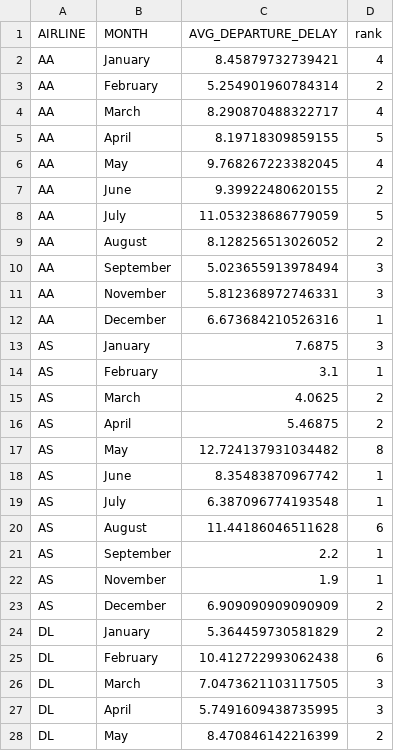
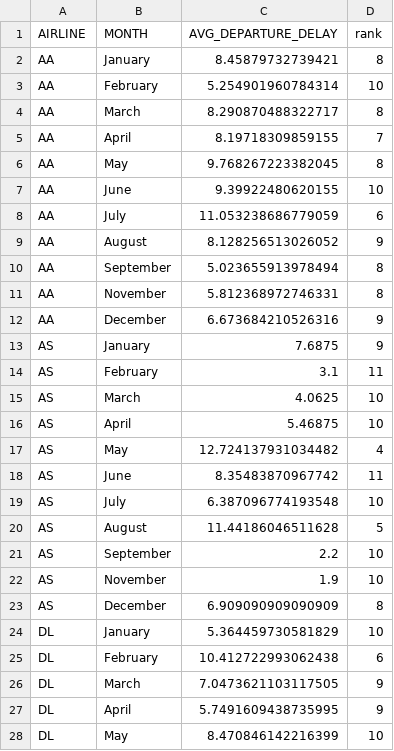
Before and after one commit to dvek0001/FIT3179, a CSV file: data/flights_bump.csv, drawn as a sheet; only a part is shown; the diff covers the shown part only.

Commit message:
new

```diff
--- a/data/flights_bump.csv
+++ b/data/flights_bump.csv
@@ -1,28 +1,28 @@
 AIRLINE,MONTH,AVG_DEPARTURE_DELAY,rank
-AA,January,8.45879732739421,4
-AA,February,5.254901960784314,2
-AA,March,8.290870488322717,4
-AA,April,8.19718309859155,5
-AA,May,9.768267223382045,4
-AA,June,9.39922480620155,2
-AA,July,11.053238686779059,5
-AA,August,8.128256513026052,2
-AA,September,5.023655913978494,3
-AA,November,5.812368972746331,3
-AA,December,6.673684210526316,1
-AS,January,7.6875,3
-AS,February,3.1,1
-AS,March,4.0625,2
-AS,April,5.46875,2
-AS,May,12.724137931034482,8
-AS,June,8.35483870967742,1
-AS,July,6.387096774193548,1
-AS,August,11.44186046511628,6
-AS,September,2.2,1
-AS,November,1.9,1
-AS,December,6.909090909090909,2
-DL,January,5.364459730581829,2
+AA,January,8.45879732739421,8
+AA,February,5.254901960784314,10
+AA,March,8.290870488322717,8
+AA,April,8.19718309859155,7
+AA,May,9.768267223382045,8
+AA,June,9.39922480620155,10
+AA,July,11.053238686779059,6
+AA,August,8.128256513026052,9
+AA,September,5.023655913978494,8
+AA,November,5.812368972746331,8
+AA,December,6.673684210526316,9
+AS,January,7.6875,9
+AS,February,3.1,11
+AS,March,4.0625,10
+AS,April,5.46875,10
+AS,May,12.724137931034482,4
+AS,June,8.35483870967742,11
+AS,July,6.387096774193548,10
+AS,August,11.44186046511628,5
+AS,September,2.2,10
+AS,November,1.9,10
+AS,December,6.909090909090909,8
+DL,January,5.364459730581829,10
 DL,February,10.412722993062438,6
-DL,March,7.0473621103117505,3
-DL,April,5.7491609438735995,3
-DL,May,8.470846142216399,2
+DL,March,7.0473621103117505,9
+DL,April,5.7491609438735995,9
+DL,May,8.470846142216399,10
```
Also changed, not shown: 82 edited cells elsewhere in this file.
